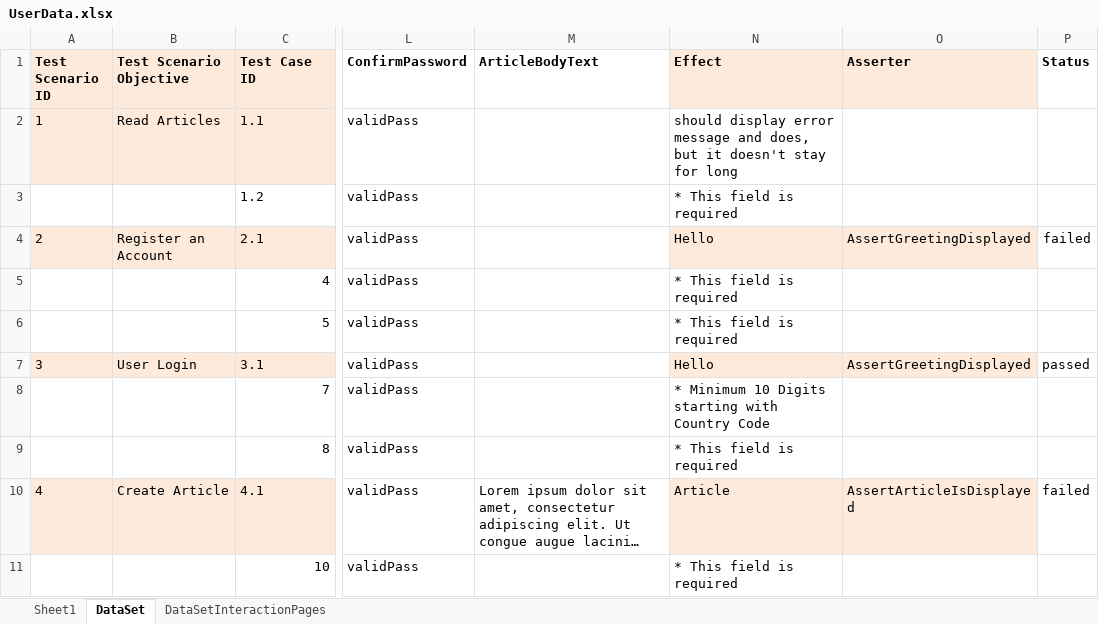
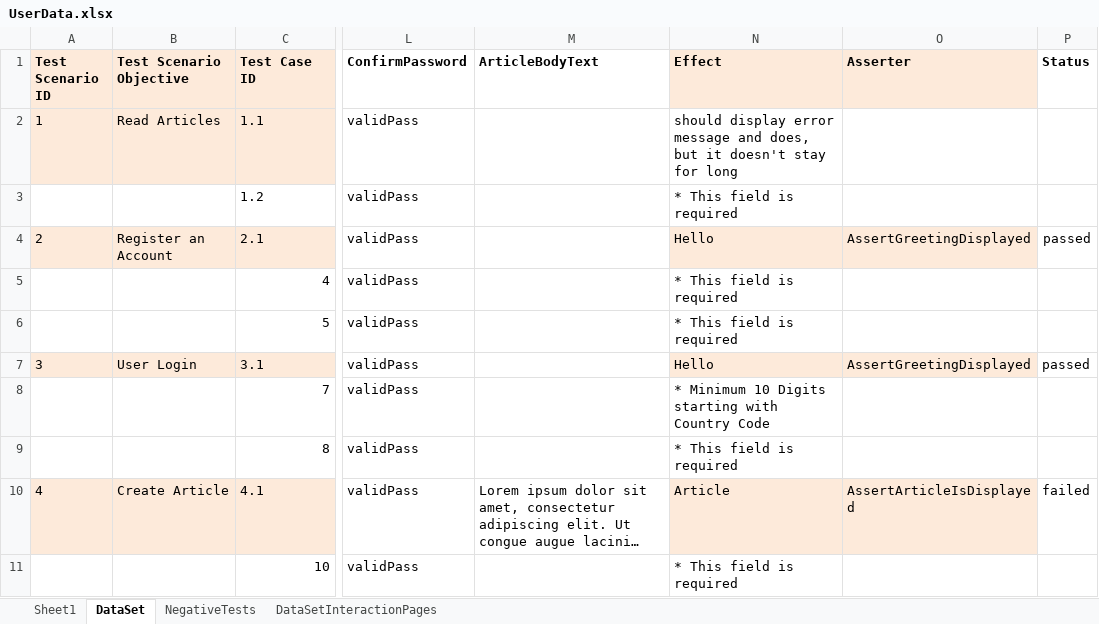
Before and after one commit to vankatabe/Feijoa, an Excel workbook: Blog.UI.Tests/DataDrivenTests/UserData.xlsx, sheet DataSet, drawn as a sheet; only a part is shown, gaps mark what is left out; long unchanged cells end in …; values as stored, in another font and other column widths than the file's, no borders; conditional formats not drawn; the diff names each change by its address in the sheet, - before the commit and + after, or states it on an @@ line.

Commit message:
Negative tests + methods
Added the following negative tests:
-Register_Without_Email
-Register_Without_FullName
-Register_Without_Password
-Register_Without_ConfirmPassword

Added additional "Effect" & "Asserter" properties to BlogPages class to
accomodate two simultaneous error messages.

```diff
--- a/Blog.UI.Tests/DataDrivenTests/UserData.xlsx (sheet DataSet)
+++ b/Blog.UI.Tests/DataDrivenTests/UserData.xlsx (sheet DataSet)
+sheet tab: NegativeTests
-P4 (Status): failed
+P4 (Status): passed
```
Also changed, not shown: 15 other files.
